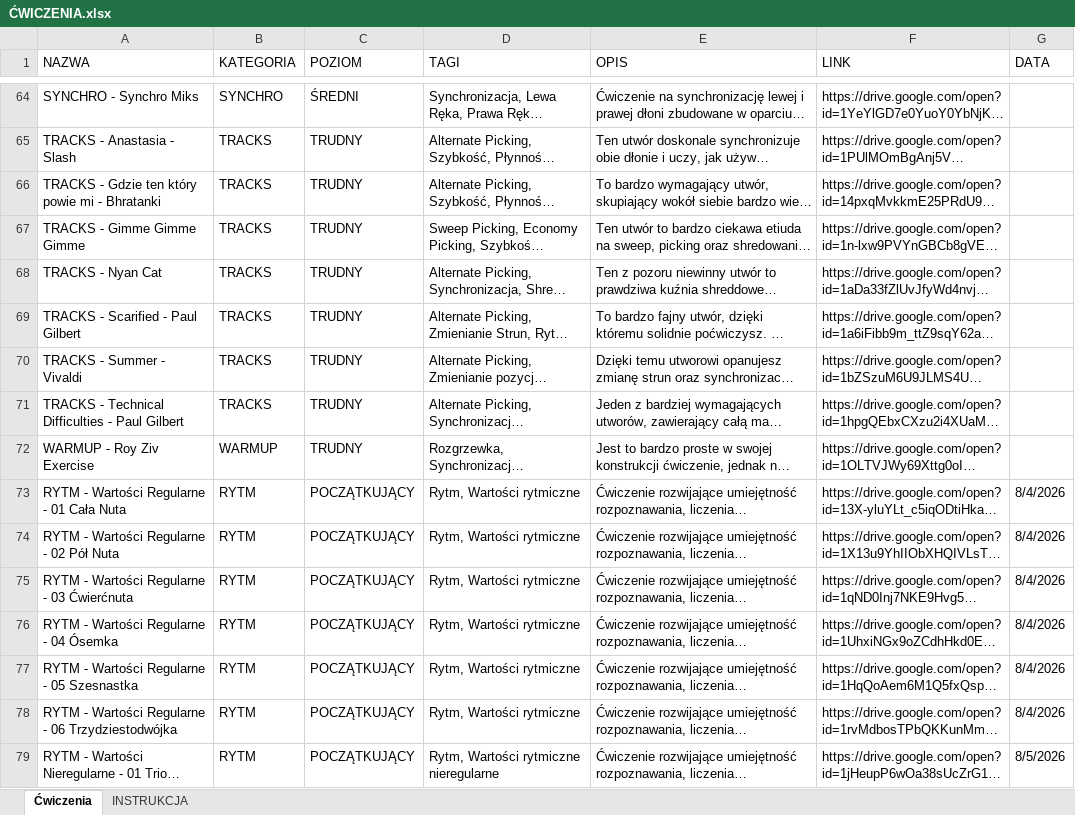
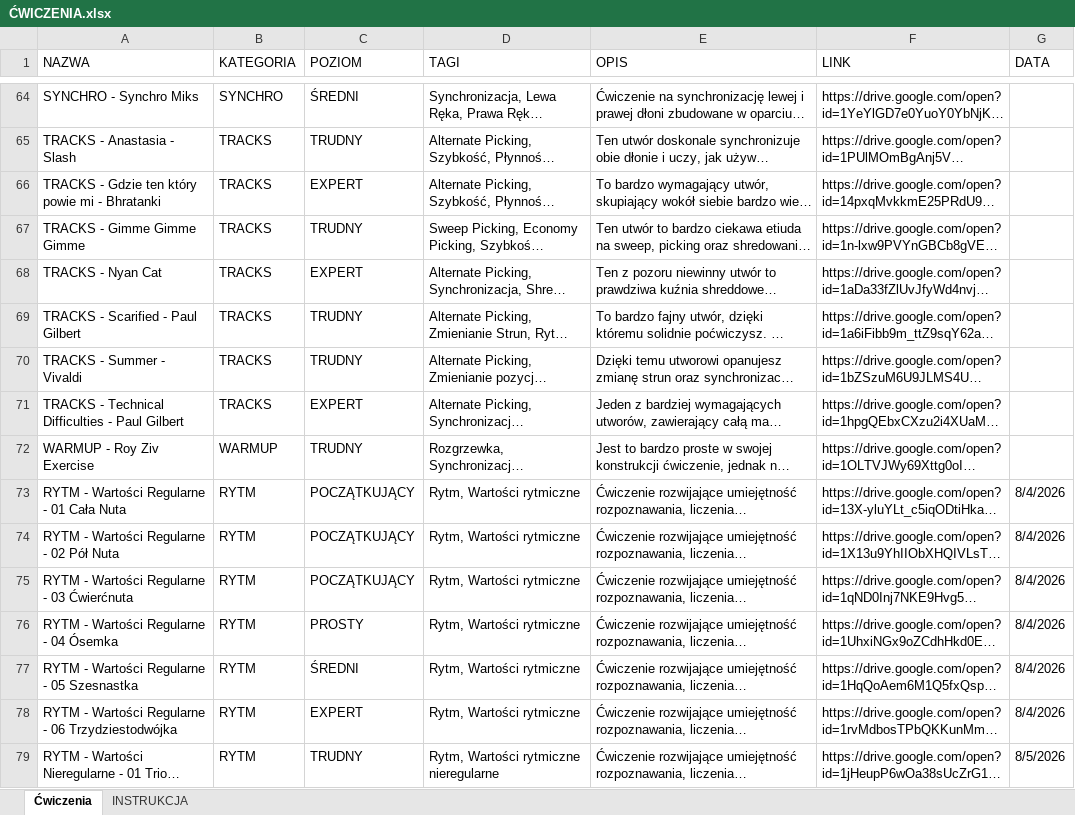
Before and after one commit to WujekSzpon/guitar-exercises-szpon, an Excel workbook: ĆWICZENIA.xlsx, sheet Ćwiczenia, drawn as a sheet; only a part is shown, gaps mark what is left out; long unchanged cells end in …; values as stored, in another font and other column widths than the file's, no cell formats; table styles not drawn; the diff covers the shown part only; the diff names each change by its address in the sheet, - before the commit and + after, or states it on an @@ line.

Commit message:
Add files via upload

```diff
--- a/ĆWICZENIA.xlsx (sheet Ćwiczenia)
+++ b/ĆWICZENIA.xlsx (sheet Ćwiczenia)
-C66 (POZIOM): TRUDNY
+C66 (POZIOM): EXPERT
-C68 (POZIOM): TRUDNY
+C68 (POZIOM): EXPERT
-C71 (POZIOM): TRUDNY
+C71 (POZIOM): EXPERT
-C76 (POZIOM): POCZĄTKUJĄCY
+C76 (POZIOM): PROSTY
-C77 (POZIOM): POCZĄTKUJĄCY
+C77 (POZIOM): ŚREDNI
-C78 (POZIOM): POCZĄTKUJĄCY
+C78 (POZIOM): EXPERT
-C79 (POZIOM): POCZĄTKUJĄCY
+C79 (POZIOM): TRUDNY
```
Also changed, not shown: 25 added rows and 5 edited cells elsewhere in this sheet, cell formats.
